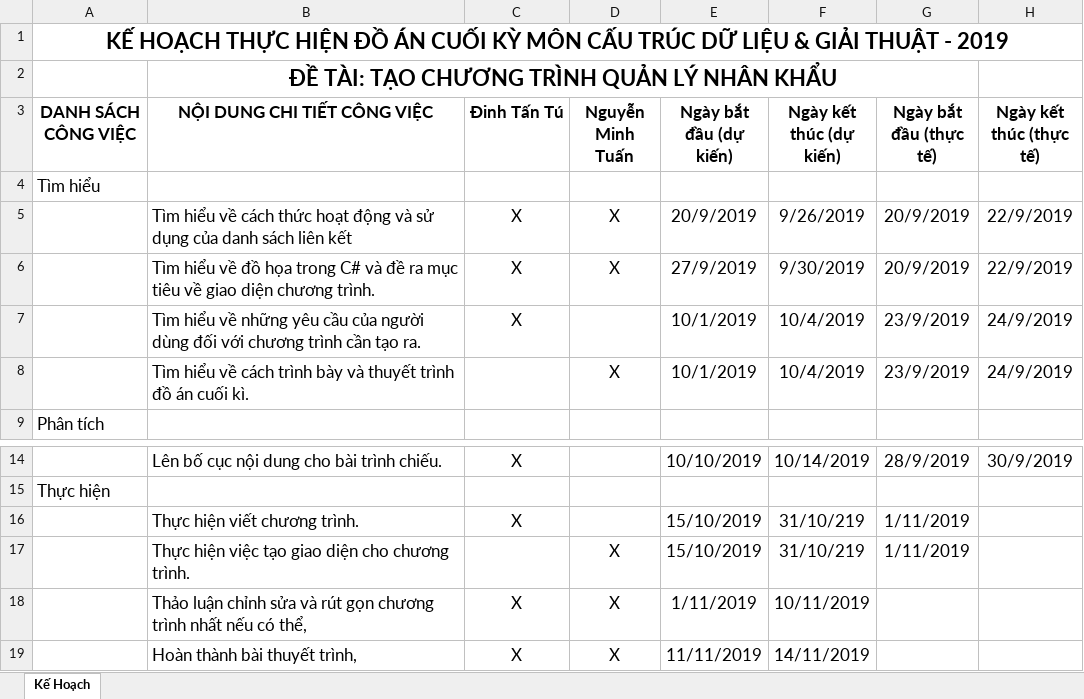
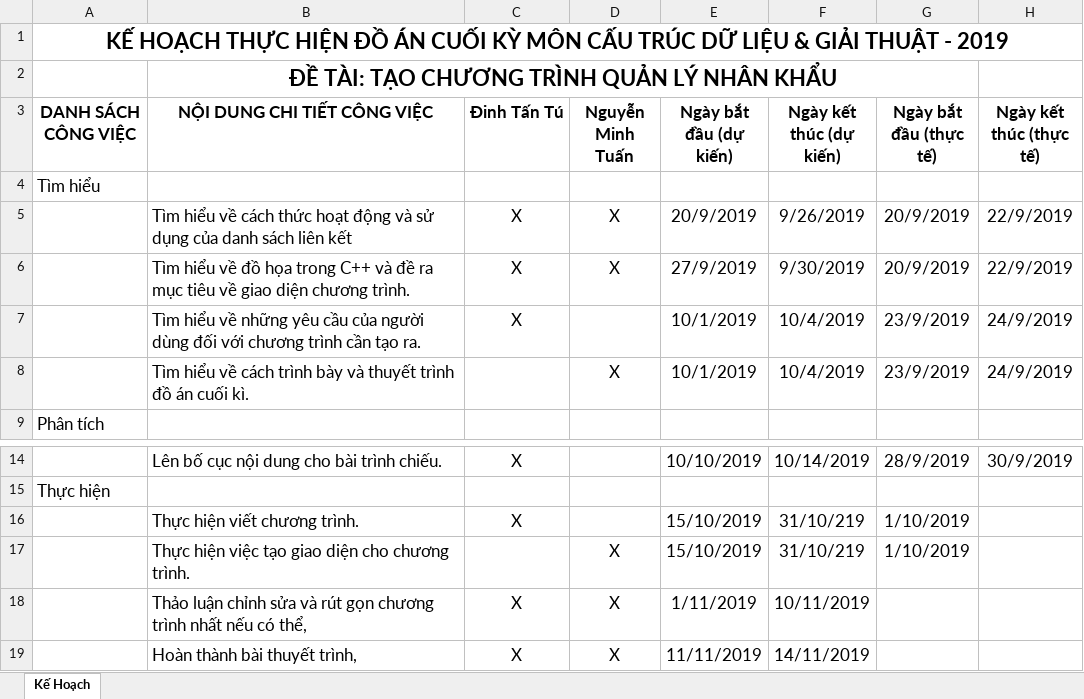
Before and after one commit to tuanpn1312/Quan-li-nhan-khau, an Excel workbook: BangKeHoach-DoAnCuoiKyCTDL (1).xlsx, sheet Kế Hoạch, drawn as a sheet; only a part is shown, gaps mark what is left out; values as stored, in another font and other column widths than the file's, no borders; the diff names each change by its address in the sheet, - before the commit and + after, or states it on an @@ line.

Commit message:
Bảng kế hoạch 10/10/2019

```diff
--- a/BangKeHoach-DoAnCuoiKyCTDL (1).xlsx (sheet Kế Hoạch)
+++ b/BangKeHoach-DoAnCuoiKyCTDL (1).xlsx (sheet Kế Hoạch)
-B6 (NỘI DUNG CHI TIẾT CÔNG VIỆC): …họa trong C# và đề…
+B6 (NỘI DUNG CHI TIẾT CÔNG VIỆC): …họa trong C++ và đề…
-G16:G17 (Ngày bắt đầu (thực tế)): 1/11/2019
+G16:G17 (Ngày bắt đầu (thực tế)): 1/10/2019
```
